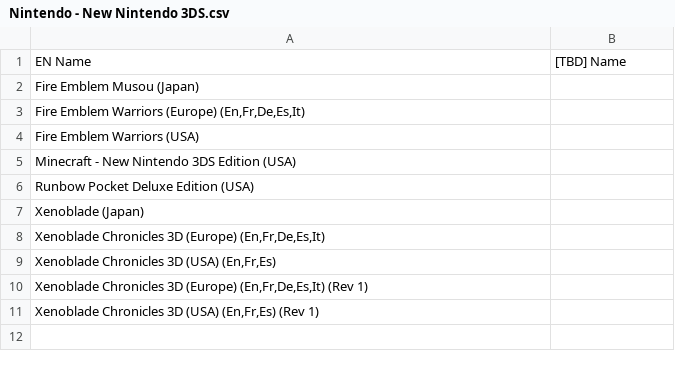
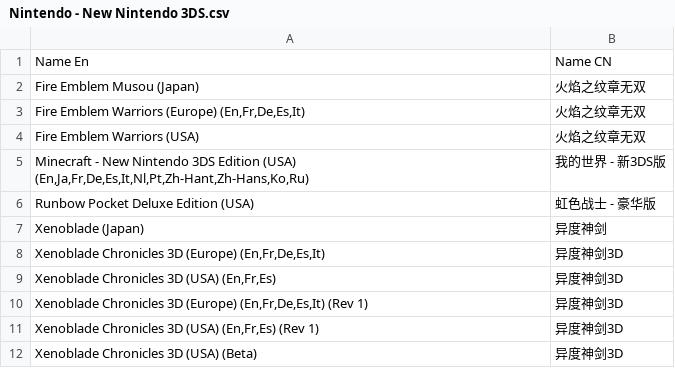
Before and after one commit to yingw/rom-name-cn, a CSV file: Nintendo - New Nintendo 3DS.csv, drawn as a sheet.

```diff
--- a/Nintendo - New Nintendo 3DS.csv
+++ b/Nintendo - New Nintendo 3DS.csv
@@ -1,11 +1,12 @@
-EN Name,[TBD] Name
-Fire Emblem Musou (Japan),
-"Fire Emblem Warriors (Europe) (En,Fr,De,Es,It)",
-Fire Emblem Warriors (USA),
-Minecraft - New Nintendo 3DS Edition (USA),
-Runbow Pocket Deluxe Edition (USA),
-Xenoblade (Japan),
-"Xenoblade Chronicles 3D (Europe) (En,Fr,De,Es,It)",
-"Xenoblade Chronicles 3D (USA) (En,Fr,Es)",
-"Xenoblade Chronicles 3D (Europe) (En,Fr,De,Es,It) (Rev 1)",
-"Xenoblade Chronicles 3D (USA) (En,Fr,Es) (Rev 1)",
+Name En,Name CN
+Fire Emblem Musou (Japan),火焰之纹章无双
+"Fire Emblem Warriors (Europe) (En,Fr,De,Es,It)",火焰之纹章无双
+Fire Emblem Warriors (USA),火焰之纹章无双
+"Minecraft - New Nintendo 3DS Edition (USA) (En,Ja,Fr,De,Es,It,Nl,Pt,Zh-Hant,Zh-Hans,Ko,Ru)",我的世界 - 新3DS版
+Runbow Pocket Deluxe Edition (USA),虹色战士 - 豪华版
+Xenoblade (Japan),异度神剑
+"Xenoblade Chronicles 3D (Europe) (En,Fr,De,Es,It)",异度神剑3D
+"Xenoblade Chronicles 3D (USA) (En,Fr,Es)",异度神剑3D
+"Xenoblade Chronicles 3D (Europe) (En,Fr,De,Es,It) (Rev 1)",异度神剑3D
+"Xenoblade Chronicles 3D (USA) (En,Fr,Es) (Rev 1)",异度神剑3D
+Xenoblade Chronicles 3D (USA) (Beta),异度神剑3D
```
Also changed, not shown: 1 other file.
